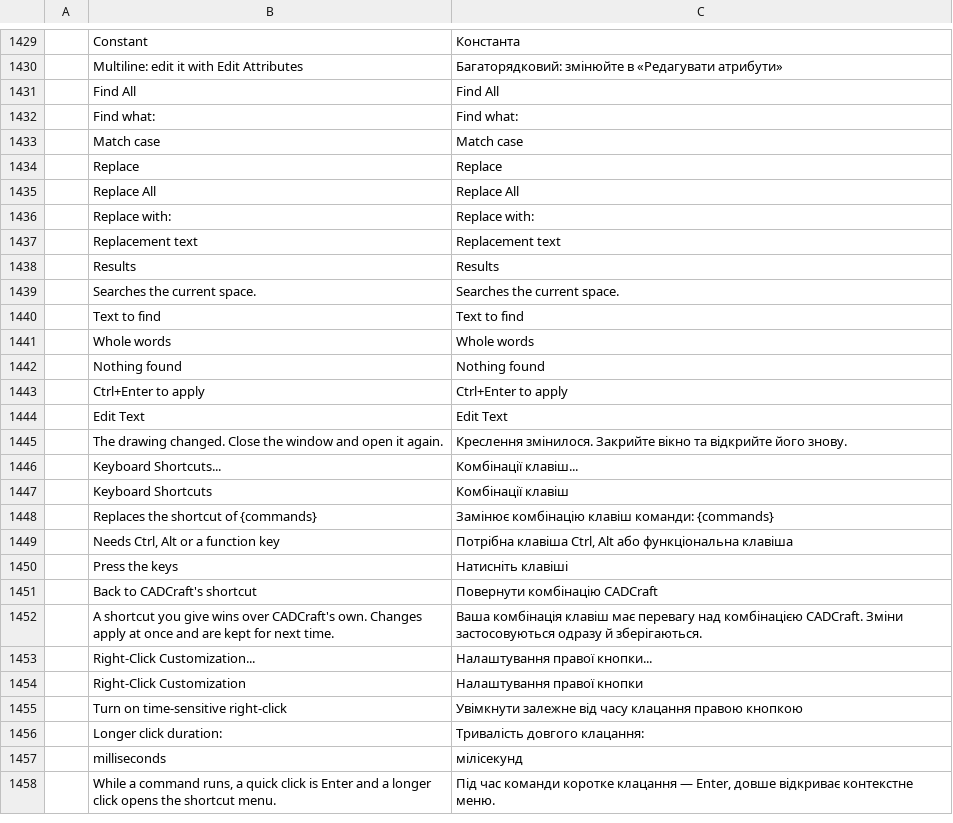
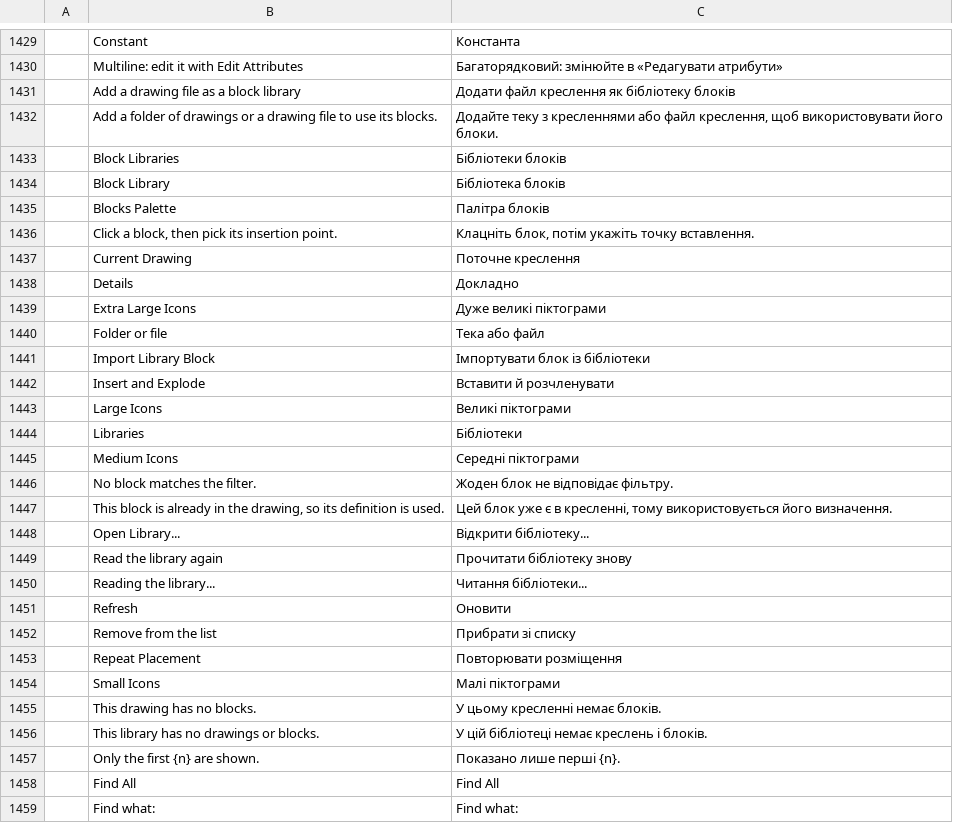
Before and after one commit to Dievartis/cadcraft, a TSV file: crates/ui-egui/src/i18n/uk.tsv, drawn as a sheet; only a part is shown, gaps mark what is left out; the shorter side is filled out with more unchanged rows; the diff names each change by its address in the sheet, - before the commit and + after, or states it on an @@ line.

```diff
--- a/crates/ui-egui/src/i18n/uk.tsv
+++ b/crates/ui-egui/src/i18n/uk.tsv
+row 1431:  | Add a drawing file as a block library | Додати файл креслення як бібліотеку блоків
+row 1432:  | Add a folder of drawings or a drawing file to use its blocks. | Додайте теку з кресленнями або файл креслення, щоб використовувати його блоки.
+row 1433:  | Block Libraries | Бібліотеки блоків
+row 1434:  | Block Library | Бібліотека блоків
+row 1435:  | Blocks Palette | Палітра блоків
+row 1436:  | Click a block, then pick its insertion point. | Клацніть блок, потім укажіть точку вставлення.
+row 1437:  | Current Drawing | Поточне креслення
+row 1438:  | Details | Докладно
+row 1439:  | Extra Large Icons | Дуже великі піктограми
+row 1440:  | Folder or file | Тека або файл
+row 1441:  | Import Library Block | Імпортувати блок із бібліотеки
+row 1442:  | Insert and Explode | Вставити й розчленувати
+row 1443:  | Large Icons | Великі піктограми
+row 1444:  | Libraries | Бібліотеки
+row 1445:  | Medium Icons | Середні піктограми
+row 1446:  | No block matches the filter. | Жоден блок не відповідає фільтру.
+row 1447:  | This block is already in the drawing, so its definition is used. | Цей блок уже є в кресленні, тому використовується його визначення.
+row 1448:  | Open Library... | Відкрити бібліотеку...
+row 1449:  | Read the library again | Прочитати бібліотеку знову
+row 1450:  | Reading the library... | Читання бібліотеки...
+row 1451:  | Refresh | Оновити
+row 1452:  | Remove from the list | Прибрати зі списку
+row 1453:  | Repeat Placement | Повторювати розміщення
+row 1454:  | Small Icons | Малі піктограми
+row 1455:  | This drawing has no blocks. | У цьому кресленні немає блоків.
+row 1456:  | This library has no drawings or blocks. | У цій бібліотеці немає креслень і блоків.
+row 1457:  | Only the first {n} are shown. | Показано лише перші {n}.
```
Also changed, not shown: crates/ui-egui/src/i18n/el.tsv, crates/ui-egui/src/i18n/fr.tsv, 40 other files.
